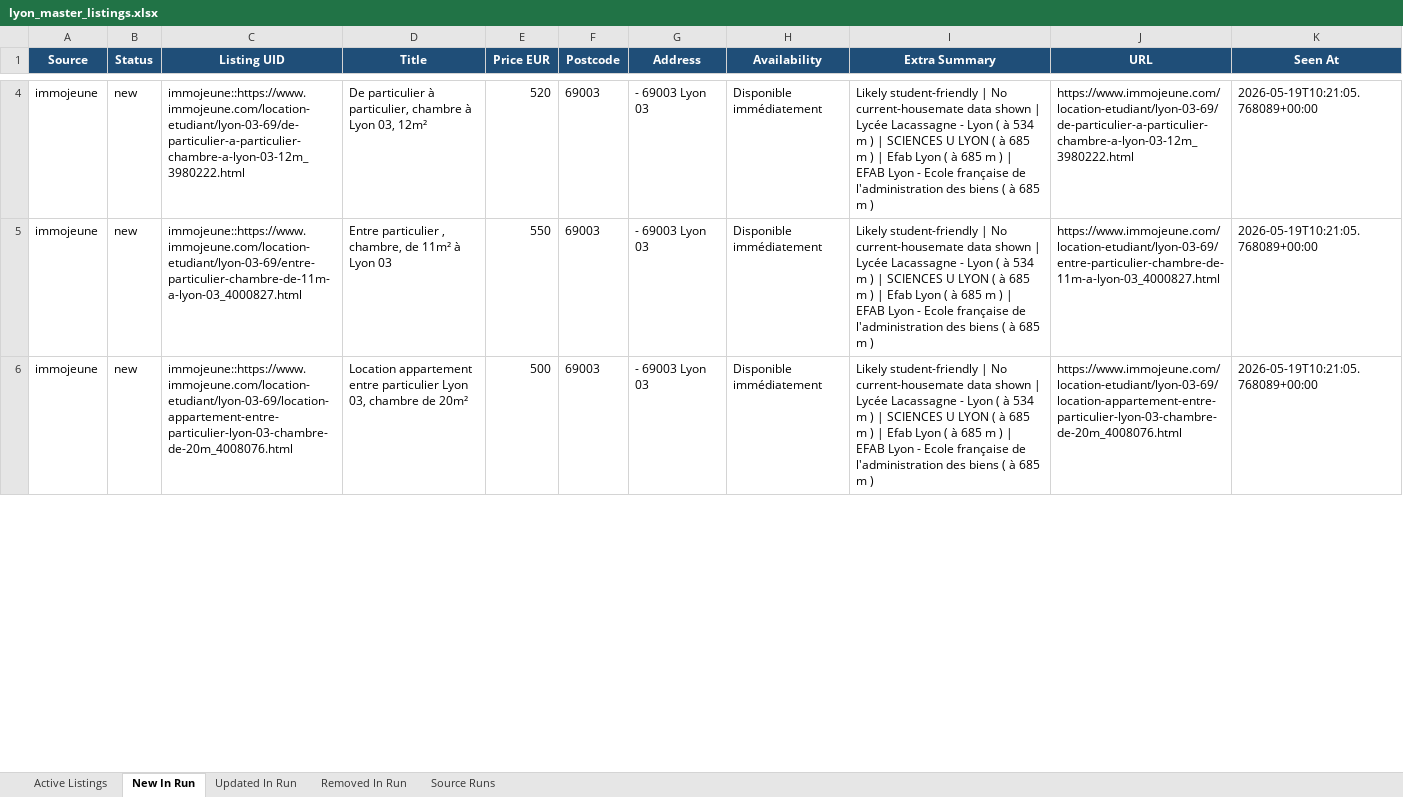
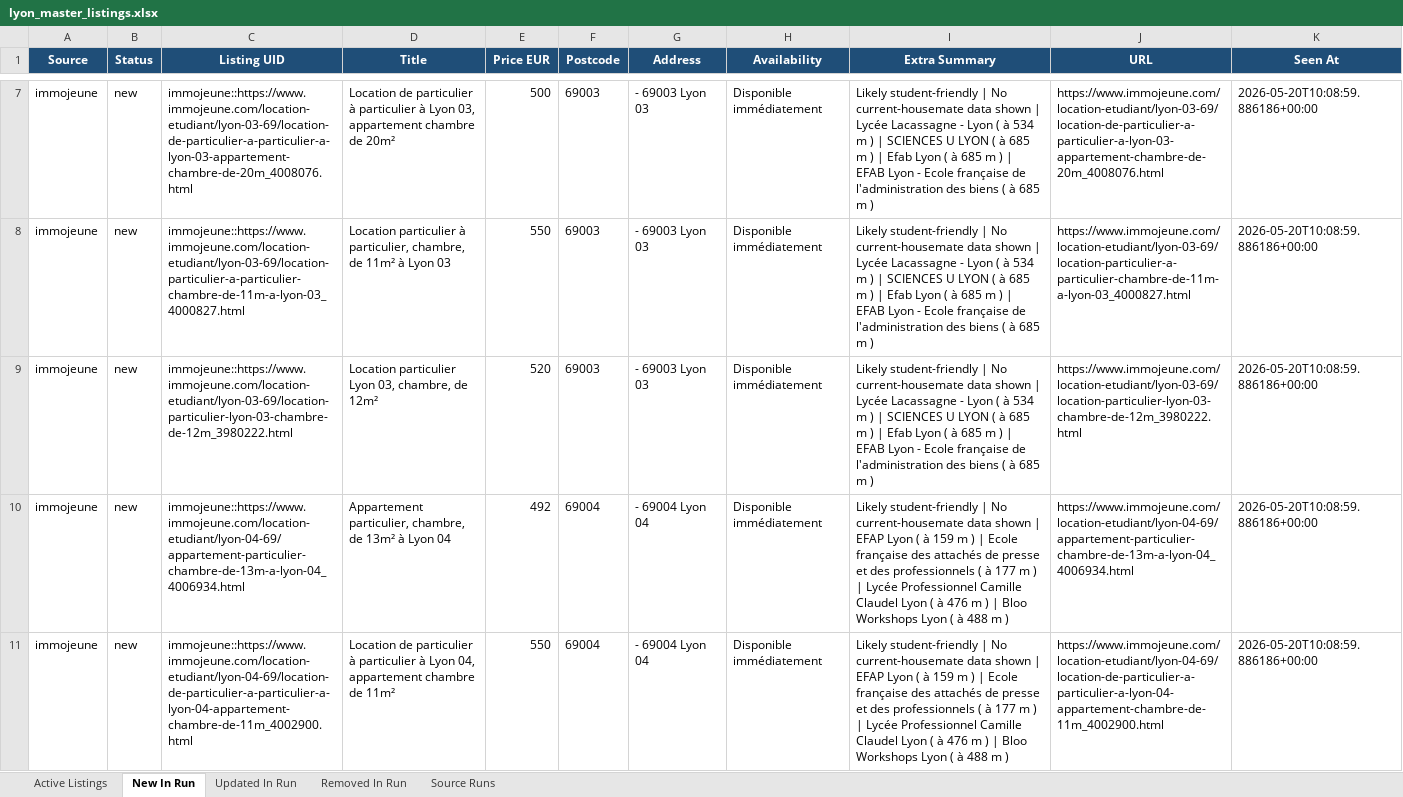
Before and after one commit to Sam291111/maison-etudiant-scraper, an Excel workbook: data_store/lyon_master_listings.xlsx, sheet New In Run, drawn as a sheet; only a part is shown, gaps mark what is left out; values as stored, in another font and other column widths than the file's, no borders; addresses are those after the commit; the diff covers the shown part only; the diff names each change by its address in the sheet, - before the commit and + after, or states it on an @@ line.

```diff
--- a/data_store/lyon_master_listings.xlsx (sheet New In Run)
+++ b/data_store/lyon_master_listings.xlsx (sheet New In Run)
-C7 (Listing UID): immojeune::https://www.immojeune.com/location-etudiant/lyon-03-69/de-particulier-a-particulier-chambre-a-lyon-03-12m_3980222.html
+C7 (Listing UID): immojeune::https://www.immojeune.com/location-etudiant/lyon-03-69/location-de-particulier-a-particulier-a-lyon-03-appartement-chambre-de-20m_4008076.html
-D7 (Title): De particulier à particulier, chambre à Lyon 03, 12m²
+D7 (Title): Location de particulier à particulier à Lyon 03, appartement chambre de 20m²
-E7 (Price EUR): 520
+E7 (Price EUR): 500
-J7 (URL): https://www.immojeune.com/location-etudiant/lyon-03-69/de-particulier-a-particulier-chambre-a-lyon-03-12m_3980222.html
+J7 (URL): https://www.immojeune.com/location-etudiant/lyon-03-69/location-de-particulier-a-particulier-a-lyon-03-appartement-chambre-de-20m_4008076.html
-K7:K9 (Seen At): 2026-05-19T10:21:05.768089+00:00
+K7:K9 (Seen At): 2026-05-20T10:08:59.886186+00:00
-C8 (Listing UID): immojeune::https://www.immojeune.com/location-etudiant/lyon-03-69/entre-particulier-chambre-de-11m-a-lyon-03_4000827.html
+C8 (Listing UID): immojeune::https://www.immojeune.com/location-etudiant/lyon-03-69/location-particulier-a-particulier-chambre-de-11m-a-lyon-03_4000827.html
-D8 (Title): Entre particulier , chambre, de…
+D8 (Title): Location particulier à particulier, chambre, de…
-J8 (URL): https://www.immojeune.com/location-etudiant/lyon-03-69/entre-particulier-chambre-de-11m-a-lyon-03_4000827.html
+J8 (URL): https://www.immojeune.com/location-etudiant/lyon-03-69/location-particulier-a-particulier-chambre-de-11m-a-lyon-03_4000827.html
-C9 (Listing UID): immojeune::https://www.immojeune.com/location-etudiant/lyon-03-69/location-appartement-entre-particulier-lyon-03-chambre-de-20m_4008076.html
+C9 (Listing UID): immojeune::https://www.immojeune.com/location-etudiant/lyon-03-69/location-particulier-lyon-03-chambre-de-12m_3980222.html
-D9 (Title): Location appartement entre particulier Lyon 03, chambre de 20m²
+D9 (Title): Location particulier Lyon 03, chambre, de 12m²
-E9 (Price EUR): 500
+E9 (Price EUR): 520
-J9 (URL): https://www.immojeune.com/location-etudiant/lyon-03-69/location-appartement-entre-particulier-lyon-03-chambre-de-20m_4008076.html
+J9 (URL): https://www.immojeune.com/location-etudiant/lyon-03-69/location-particulier-lyon-03-chambre-de-12m_3980222.html
+row 10: immojeune | new | immojeune::https://www.immojeune.com/location-etudiant/lyon-04-69/appartement-particulier-chambre-de-13m-a-lyon-04_4006934.html | Appartement particulier, chambre, de 13m² à Lyon 04 | 492 | 69004 | - 69004 Lyon 04 | Disponible immédiatement | Likely student-friendly | No current-housemate data shown | EFAP Lyon ( à 159 m ) | Ecole française des attachés de presse et des professionnels ( à 177 m ) | Lycée Professionnel Camille Claudel Lyon ( à 476 m ) | Bloo Workshops Lyon ( à 488 m ) | https://www.immojeune.com/location-etudiant/lyon-04-69/appartement-particulier-chambre-de-13m-a-lyon-04_4006934.html | 2026-05-20T10:08:59.886186+00:00
+row 11: immojeune | new | immojeune::https://www.immojeune.com/location-etudiant/lyon-04-69/location-de-particulier-a-particulier-a-lyon-04-appartement-chambre-de-11m_4002900.html | Location de particulier à particulier à Lyon 04, appartement chambre de 11m² | 550 | 69004 | - 69004 Lyon 04 | Disponible immédiatement | Likely student-friendly | No current-housemate data shown | EFAP Lyon ( à 159 m ) | Ecole française des attachés de presse et des professionnels ( à 177 m ) | Lycée Professionnel Camille Claudel Lyon ( à 476 m ) | Bloo Workshops Lyon ( à 488 m ) | https://www.immojeune.com/location-etudiant/lyon-04-69/location-de-particulier-a-particulier-a-lyon-04-appartement-chambre-de-11m_4002900.html | 2026-05-20T10:08:59.886186+00:00
```
Also changed, not shown: 25 added rows, 14 removed rows and 259 edited cells elsewhere in this sheet, sheet Active Listings, sheet Updated In Run, sheet Removed In Run, sheet Source Runs, docs/downloads/lyon_master_listings.xlsx, 14 other files.
